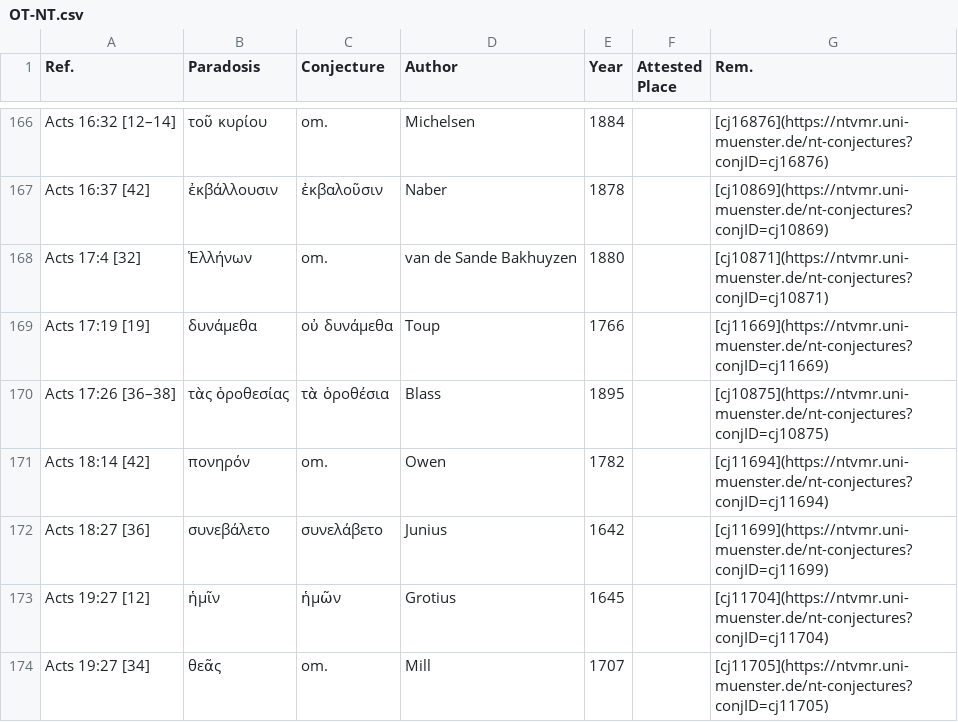
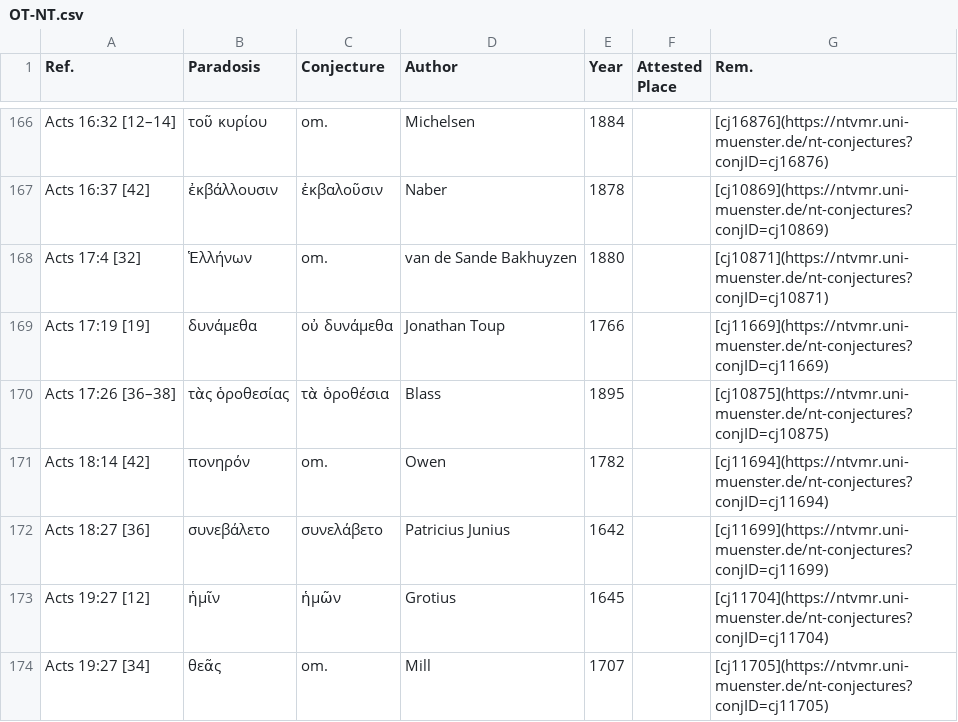
Before and after one commit to tkb-github/attested-conjectures, a CSV file: OT-NT.csv, drawn as a sheet; only a part is shown, gaps mark what is left out; the diff covers the shown part only.

Commit message:
Update OT-NT.csv

```diff
--- a/OT-NT.csv
+++ b/OT-NT.csv
@@ -168,6 +168,6 @@ Acts 16:37 [42],ἐκβάλλουσιν,ἐκβαλοῦσιν,Naber,1878,,[cj10
 Acts 17:4 [32],Ἑλλήνων,om.,van de Sande Bakhuyzen,1880,,[cj10871](https://ntvmr.uni-muenster.de/nt-conjectures?conjID=cj10871)
-Acts 17:19 [19],δυνάμεθα,οὐ δυνάμεθα,Toup,1766,,[cj11669](https://ntvmr.uni-muenster.de/nt-conjectures?conjID=cj11669)
+Acts 17:19 [19],δυνάμεθα,οὐ δυνάμεθα,Jonathan Toup,1766,,[cj11669](https://ntvmr.uni-muenster.de/nt-conjectures?conjID=cj11669)
 Acts 17:26 [36–38],τὰς ὁροθεσίας,τὰ ὁροθέσια,Blass,1895,,[cj10875](https://ntvmr.uni-muenster.de/nt-conjectures?conjID=cj10875)
 Acts 18:14 [42],πονηρόν,om.,Owen,1782,,[cj11694](https://ntvmr.uni-muenster.de/nt-conjectures?conjID=cj11694)
-Acts 18:27 [36],συνεβάλετο,συνελάβετο,Junius,1642,,[cj11699](https://ntvmr.uni-muenster.de/nt-conjectures?conjID=cj11699)
+Acts 18:27 [36],συνεβάλετο,συνελάβετο,Patricius Junius,1642,,[cj11699](https://ntvmr.uni-muenster.de/nt-conjectures?conjID=cj11699)
 Acts 19:27 [12],ἡμῖν,ἡμῶν,Grotius,1645,,[cj11704](https://ntvmr.uni-muenster.de/nt-conjectures?conjID=cj11704)
```
Also changed, not shown: 16 edited cells elsewhere in this file.
